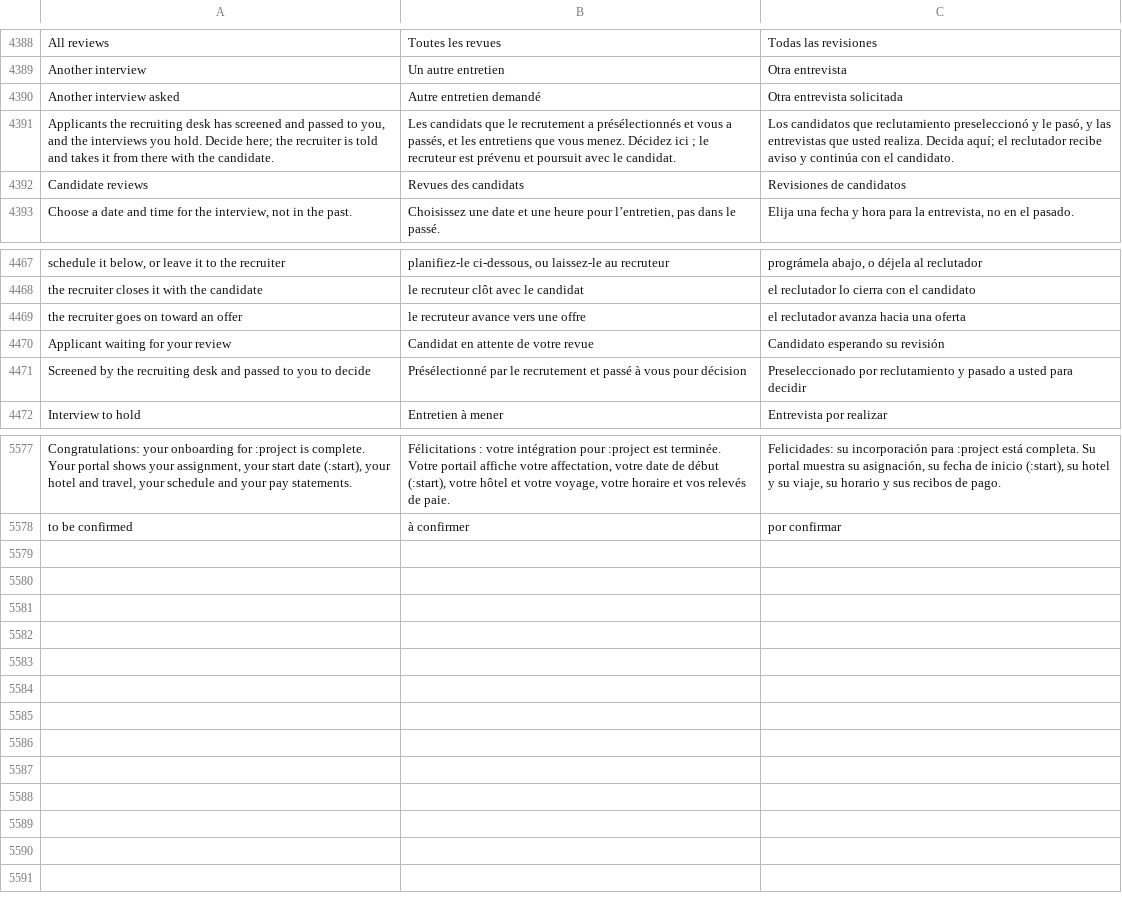
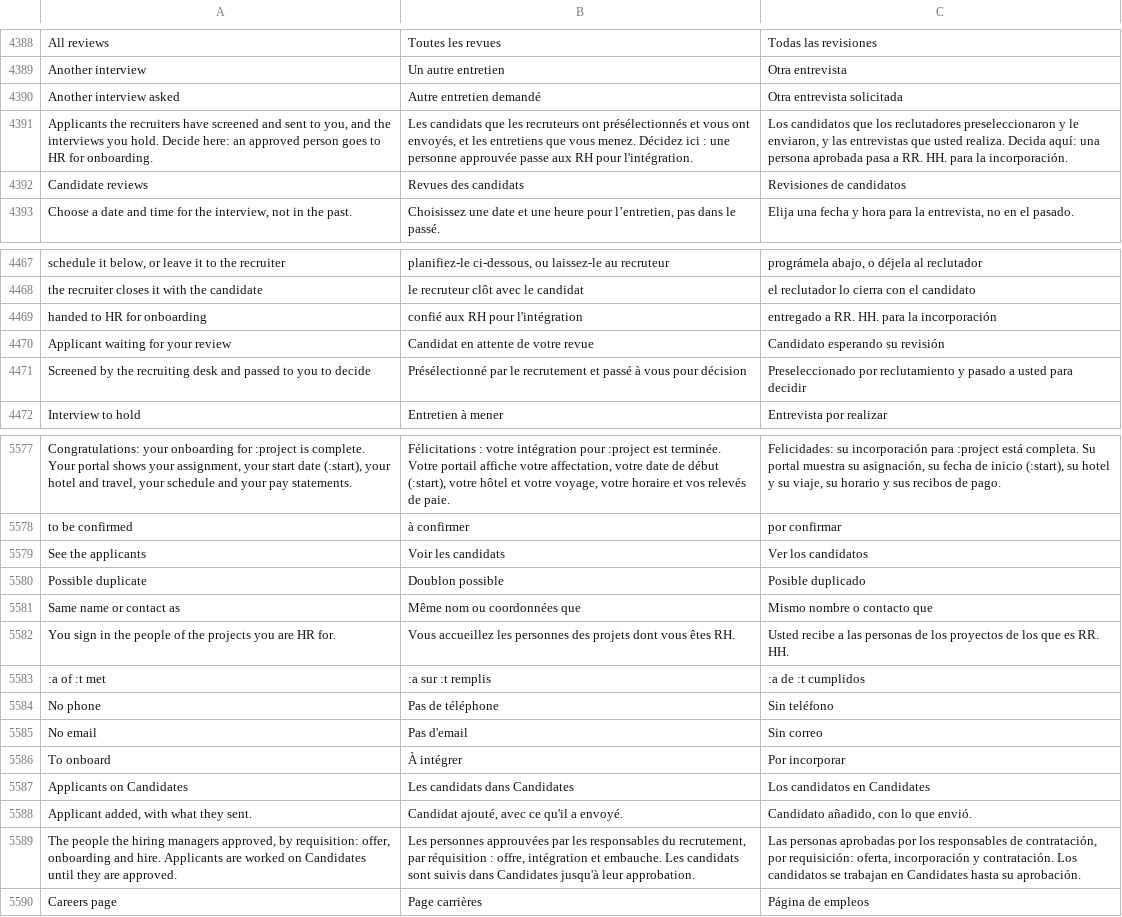
Before and after one commit to fleurysolution/crewvia, a TSV file: app/lang/messages.tsv, drawn as a sheet; only a part is shown, gaps mark what is left out.

```diff
--- a/app/lang/messages.tsv
+++ b/app/lang/messages.tsv
@@ -4390,3 +4390,3 @@ Another interview	Un autre entretien	Otra entrevista
 Another interview asked	Autre entretien demandé	Otra entrevista solicitada
-Applicants the recruiting desk has screened and passed to you, and the interviews you hold. Decide here; the recruiter is told and takes it from there with the candidate.	Les candidats que le recrutement a présélectionnés et vous a passés, et les entretiens que vous menez. Décidez ici ; le recruteur est prévenu et poursuit avec le candidat.	Los candidatos que reclutamiento preseleccionó y le pasó, y las entrevistas que usted realiza. Decida aquí; el reclutador recibe aviso y continúa con el candidato.
+Applicants the recruiters have screened and sent to you, and the interviews you hold. Decide here: an approved person goes to HR for onboarding.	Les candidats que les recruteurs ont présélectionnés et vous ont envoyés, et les entretiens que vous menez. Décidez ici : une personne approuvée passe aux RH pour l'intégration.	Los candidatos que los reclutadores preseleccionaron y le enviaron, y las entrevistas que usted realiza. Decida aquí: una persona aprobada pasa a RR. HH. para la incorporación.
 Candidate reviews	Revues des candidats	Revisiones de candidatos
@@ -4468,3 +4468,3 @@ schedule it below, or leave it to the recruiter	planifiez-le ci-dessous, ou lais
 the recruiter closes it with the candidate	le recruteur clôt avec le candidat	el reclutador lo cierra con el candidato
-the recruiter goes on toward an offer	le recruteur avance vers une offre	el reclutador avanza hacia una oferta
+handed to HR for onboarding	confié aux RH pour l'intégration	entregado a RR. HH. para la incorporación
 Applicant waiting for your review	Candidat en attente de votre revue	Candidato esperando su revisión
@@ -5578 +5578,13 @@ Congratulations: your onboarding for :project is complete. Your portal shows you
 to be confirmed	à confirmer	por confirmar
+See the applicants	Voir les candidats	Ver los candidatos
+Possible duplicate	Doublon possible	Posible duplicado
+Same name or contact as	Même nom ou coordonnées que	Mismo nombre o contacto que
+You sign in the people of the projects you are HR for.	Vous accueillez les personnes des projets dont vous êtes RH.	Usted recibe a las personas de los proyectos de los que es RR. HH.
+:a of :t met	:a sur :t remplis	:a de :t cumplidos
+No phone	Pas de téléphone	Sin teléfono
+No email	Pas d'email	Sin correo
+To onboard	À intégrer	Por incorporar
+Applicants on Candidates	Les candidats dans Candidates	Los candidatos en Candidates
+Applicant added, with what they sent.	Candidat ajouté, avec ce qu'il a envoyé.	Candidato añadido, con lo que envió.
+The people the hiring managers approved, by requisition: offer, onboarding and hire. Applicants are worked on Candidates until they are approved.	Les personnes approuvées par les responsables du recrutement, par réquisition : offre, intégration et embauche. Les candidats sont suivis dans Candidates jusqu'à leur approbation.	Las personas aprobadas por los responsables de contratación, por requisición: oferta, incorporación y contratación. Los candidatos se trabajan en Candidates hasta su aprobación.
+Careers page	Page carrières	Página de empleos
```
Also changed, not shown: 38 other files.
